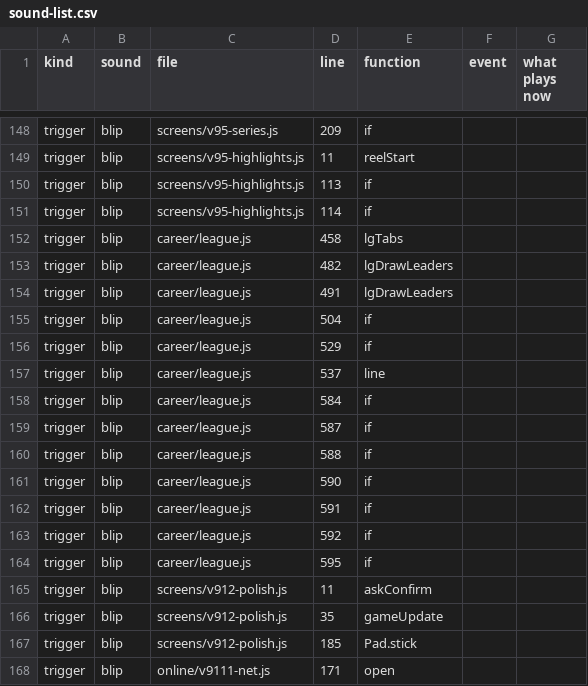
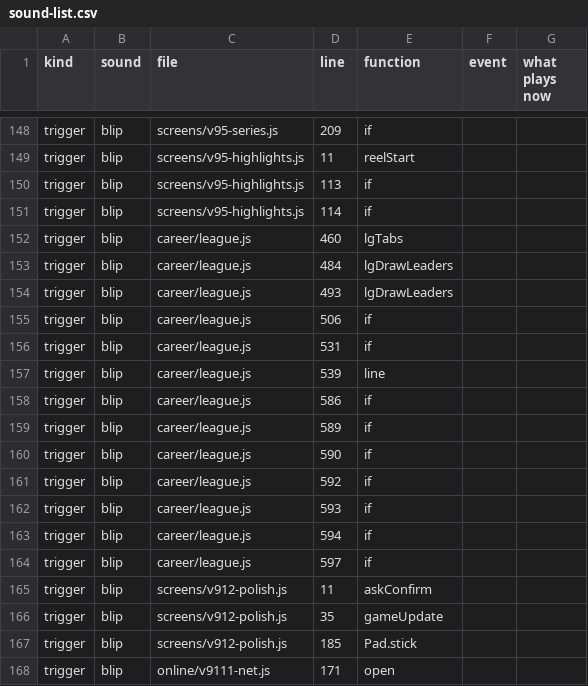
Before and after one commit to halkotob/IslamDunk, a CSV file: docs/audio/sound-list.csv, drawn as a sheet; only a part is shown, gaps mark what is left out.

```diff
--- a/docs/audio/sound-list.csv
+++ b/docs/audio/sound-list.csv
@@ -151,15 +151,15 @@ trigger,blip,screens/v95-highlights.js,113,if,,
 trigger,blip,screens/v95-highlights.js,114,if,,
-trigger,blip,career/league.js,458,lgTabs,,
-trigger,blip,career/league.js,482,lgDrawLeaders,,
-trigger,blip,career/league.js,491,lgDrawLeaders,,
-trigger,blip,career/league.js,504,if,,
-trigger,blip,career/league.js,529,if,,
-trigger,blip,career/league.js,537,line,,
-trigger,blip,career/league.js,584,if,,
-trigger,blip,career/league.js,587,if,,
-trigger,blip,career/league.js,588,if,,
+trigger,blip,career/league.js,460,lgTabs,,
+trigger,blip,career/league.js,484,lgDrawLeaders,,
+trigger,blip,career/league.js,493,lgDrawLeaders,,
+trigger,blip,career/league.js,506,if,,
+trigger,blip,career/league.js,531,if,,
+trigger,blip,career/league.js,539,line,,
+trigger,blip,career/league.js,586,if,,
+trigger,blip,career/league.js,589,if,,
 trigger,blip,career/league.js,590,if,,
-trigger,blip,career/league.js,591,if,,
 trigger,blip,career/league.js,592,if,,
-trigger,blip,career/league.js,595,if,,
+trigger,blip,career/league.js,593,if,,
+trigger,blip,career/league.js,594,if,,
+trigger,blip,career/league.js,597,if,,
 trigger,blip,screens/v912-polish.js,11,askConfirm,,
```
Also changed, not shown: 6 other files.
